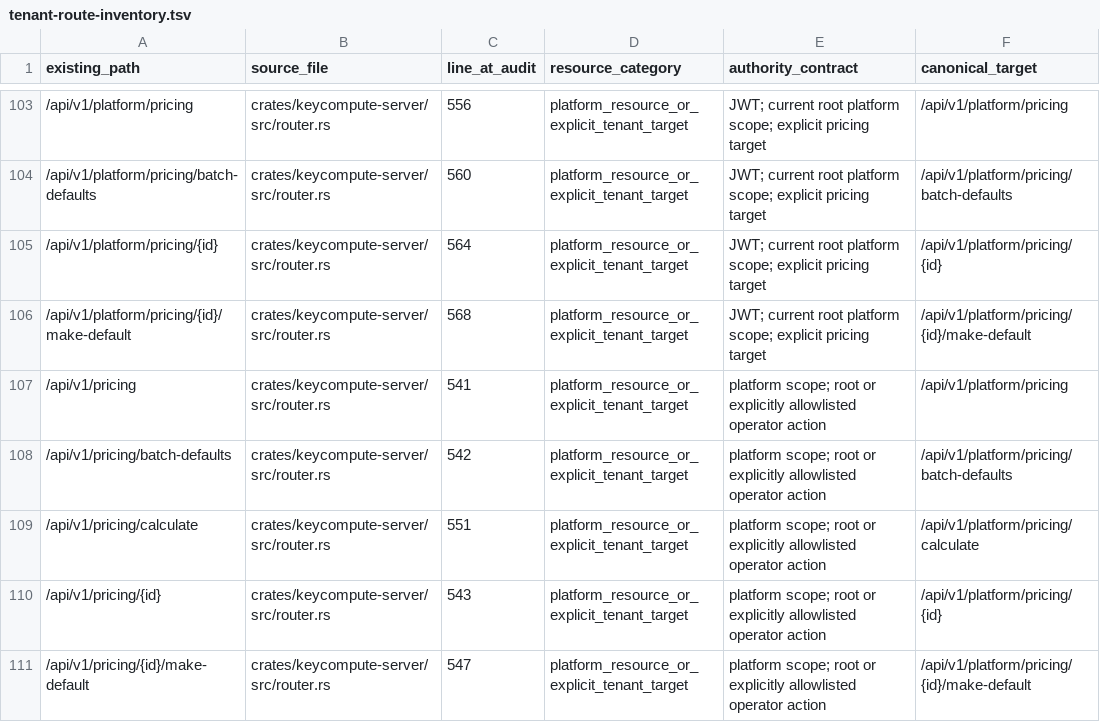
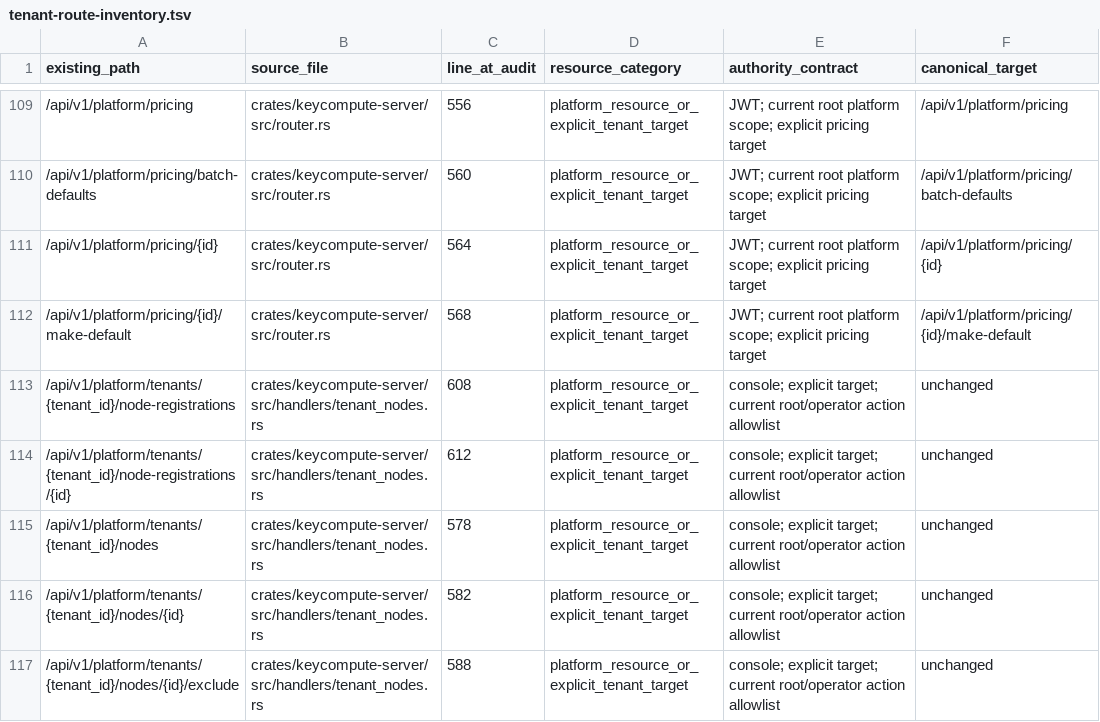
Before and after one commit to keycompute/keycompute, a TSV file: docs/tenant-route-inventory.tsv, drawn as a sheet; only a part is shown, gaps mark what is left out; the shorter side is filled out with more unchanged rows; the diff covers the shown part only.

Commit message:
feat(tenant): complete scoped node and registration control
Enforce live tenant/platform/owner authorization, revision-checked node operations, safe credential approval and audited owner-only reveal. Retain accepted lease completion and historical task evidence; do not revive revoked credentials. Correct runtime revision regression with greenfield database guards and typed mutation commands.

Verify native workspace, strict all-target/all-feature Clippy, all-target check and Web/client WASM compilation. Task mutations and other remaining tenant subsystem gates are separate; no production deployment.

```diff
--- a/docs/tenant-route-inventory.tsv
+++ b/docs/tenant-route-inventory.tsv
@@ -106 +112,6 @@ existing_path	source_file	line_at_audit	resource_category	authority_contract	can
 /api/v1/platform/pricing/{id}/make-default	crates/keycompute-server/src/router.rs	568	platform_resource_or_explicit_tenant_target	JWT; current root platform scope; explicit pricing target	/api/v1/platform/pricing/{id}/make-default
+/api/v1/platform/tenants/{tenant_id}/node-registrations	crates/keycompute-server/src/handlers/tenant_nodes.rs	608	platform_resource_or_explicit_tenant_target	console; explicit target; current root/operator action allowlist	unchanged
+/api/v1/platform/tenants/{tenant_id}/node-registrations/{id}	crates/keycompute-server/src/handlers/tenant_nodes.rs	612	platform_resource_or_explicit_tenant_target	console; explicit target; current root/operator action allowlist	unchanged
+/api/v1/platform/tenants/{tenant_id}/nodes	crates/keycompute-server/src/handlers/tenant_nodes.rs	578	platform_resource_or_explicit_tenant_target	console; explicit target; current root/operator action allowlist	unchanged
+/api/v1/platform/tenants/{tenant_id}/nodes/{id}	crates/keycompute-server/src/handlers/tenant_nodes.rs	582	platform_resource_or_explicit_tenant_target	console; explicit target; current root/operator action allowlist	unchanged
+/api/v1/platform/tenants/{tenant_id}/nodes/{id}/exclude	crates/keycompute-server/src/handlers/tenant_nodes.rs	588	platform_resource_or_explicit_tenant_target	console; explicit target; current root/operator action allowlist	unchanged
```
Also changed, not shown: 19 added rows and 9 edited cells elsewhere in this file, 19 other files.
